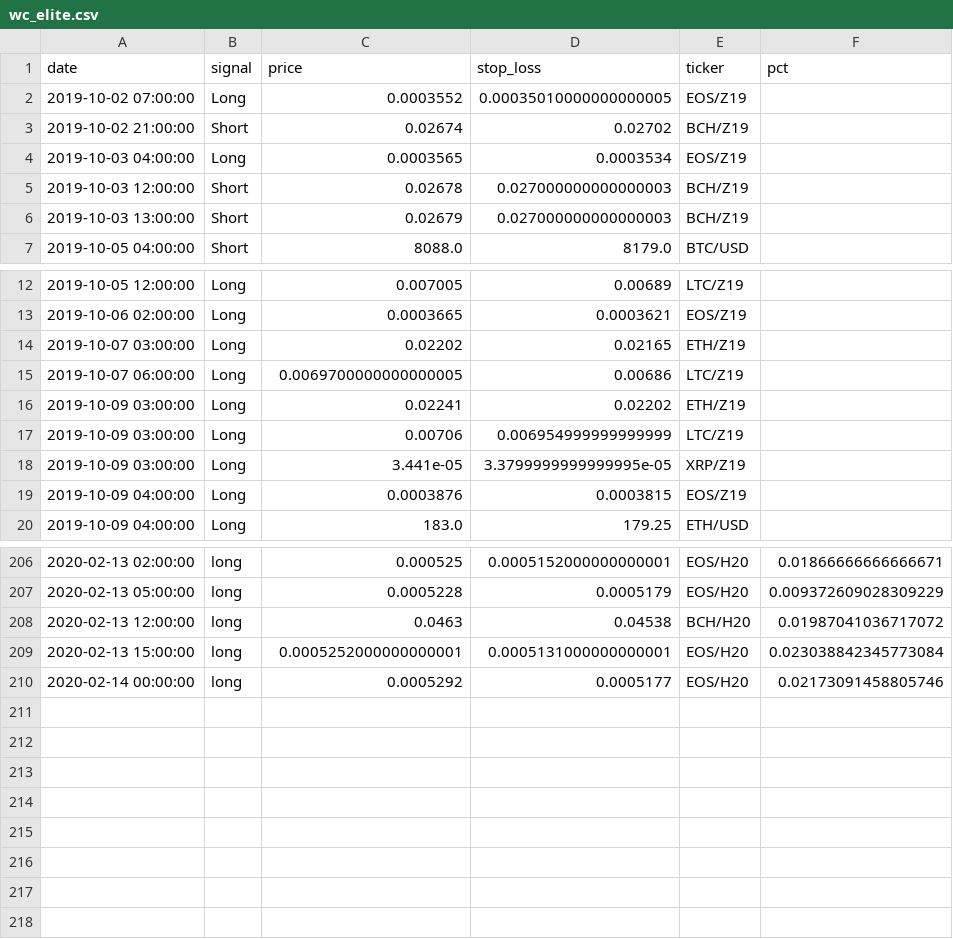
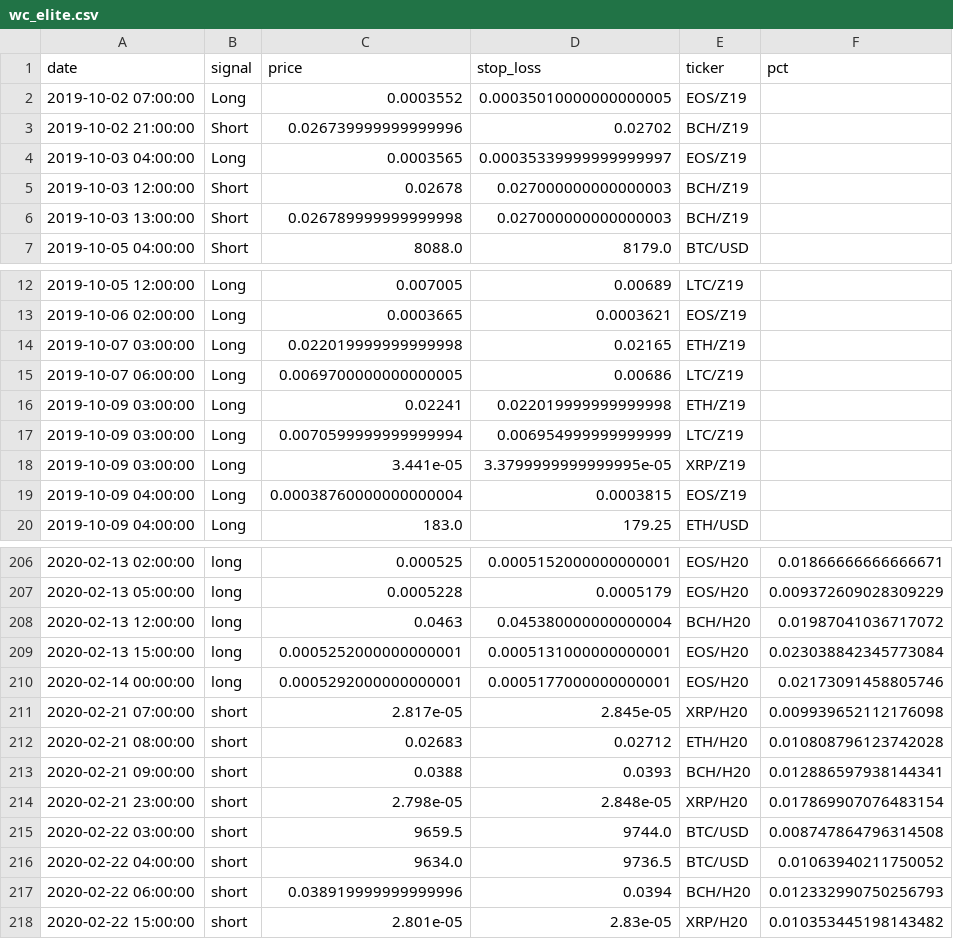
Before and after one commit to pegahcarter/All-Things-TA, a CSV file: data/signals/wc_elite.csv, drawn as a sheet; only a part is shown, gaps mark what is left out; the diff covers the shown part only.

Commit message:
Save signals up to 2020.02.22

```diff
--- a/data/signals/wc_elite.csv
+++ b/data/signals/wc_elite.csv
@@ -2,6 +2,6 @@ date,signal,price,stop_loss,ticker,pct
 2019-10-02 07:00:00,Long,0.0003552,0.00035010000000000005,EOS/Z19,
-2019-10-02 21:00:00,Short,0.02674,0.02702,BCH/Z19,
-2019-10-03 04:00:00,Long,0.0003565,0.0003534,EOS/Z19,
+2019-10-02 21:00:00,Short,0.026739999999999996,0.02702,BCH/Z19,
+2019-10-03 04:00:00,Long,0.0003565,0.00035339999999999997,EOS/Z19,
 2019-10-03 12:00:00,Short,0.02678,0.027000000000000003,BCH/Z19,
-2019-10-03 13:00:00,Short,0.02679,0.027000000000000003,BCH/Z19,
+2019-10-03 13:00:00,Short,0.026789999999999998,0.027000000000000003,BCH/Z19,
 2019-10-05 04:00:00,Short,8088.0,8179.0,BTC/USD,
@@ -13,8 +13,8 @@ date,signal,price,stop_loss,ticker,pct
 2019-10-06 02:00:00,Long,0.0003665,0.0003621,EOS/Z19,
-2019-10-07 03:00:00,Long,0.02202,0.02165,ETH/Z19,
+2019-10-07 03:00:00,Long,0.022019999999999998,0.02165,ETH/Z19,
 2019-10-07 06:00:00,Long,0.0069700000000000005,0.00686,LTC/Z19,
-2019-10-09 03:00:00,Long,0.02241,0.02202,ETH/Z19,
-2019-10-09 03:00:00,Long,0.00706,0.006954999999999999,LTC/Z19,
+2019-10-09 03:00:00,Long,0.02241,0.022019999999999998,ETH/Z19,
+2019-10-09 03:00:00,Long,0.0070599999999999994,0.006954999999999999,LTC/Z19,
 2019-10-09 03:00:00,Long,3.441e-05,3.3799999999999995e-05,XRP/Z19,
-2019-10-09 04:00:00,Long,0.0003876,0.0003815,EOS/Z19,
+2019-10-09 04:00:00,Long,0.00038760000000000004,0.0003815,EOS/Z19,
 2019-10-09 04:00:00,Long,183.0,179.25,ETH/USD,
@@ -207,4 +207,12 @@ date,signal,price,stop_loss,ticker,pct
 2020-02-13 05:00:00,long,0.0005228,0.0005179,EOS/H20,0.009372609028309229
-2020-02-13 12:00:00,long,0.0463,0.04538,BCH/H20,0.01987041036717072
+2020-02-13 12:00:00,long,0.0463,0.045380000000000004,BCH/H20,0.01987041036717072
 2020-02-13 15:00:00,long,0.0005252000000000001,0.0005131000000000001,EOS/H20,0.023038842345773084
-2020-02-14 00:00:00,long,0.0005292,0.0005177,EOS/H20,0.02173091458805746
+2020-02-14 00:00:00,long,0.0005292000000000001,0.0005177000000000001,EOS/H20,0.02173091458805746
+2020-02-21 07:00:00,short,2.817e-05,2.845e-05,XRP/H20,0.009939652112176098
+2020-02-21 08:00:00,short,0.02683,0.02712,ETH/H20,0.010808796123742028
+2020-02-21 09:00:00,short,0.0388,0.0393,BCH/H20,0.012886597938144341
+2020-02-21 23:00:00,short,2.798e-05,2.848e-05,XRP/H20,0.017869907076483154
+2020-02-22 03:00:00,short,9659.5,9744.0,BTC/USD,0.008747864796314508
+2020-02-22 04:00:00,short,9634.0,9736.5,BTC/USD,0.01063940211750052
+2020-02-22 06:00:00,short,0.038919999999999996,0.0394,BCH/H20,0.012332990750256793
+2020-02-22 15:00:00,short,2.801e-05,2.83e-05,XRP/H20,0.010353445198143482
```
Also changed, not shown: 29 edited cells elsewhere in this file, data/signals/atta_insiders.csv.
